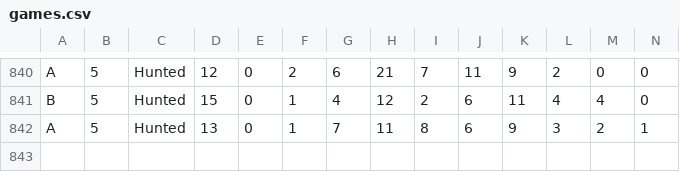
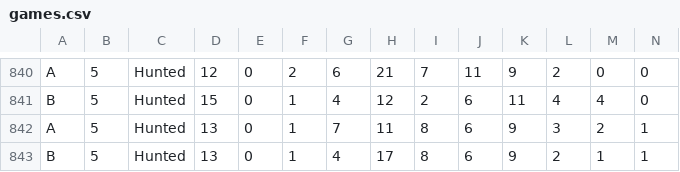
Before and after one commit to foreverfighter/not_alone_simulation, a CSV file: games.csv, drawn as a sheet; only a part is shown, gaps mark what is left out; rows hold the shown columns only; the diff names each change by its address in the sheet, - before the commit and + after, or states it on an @@ line.

```diff
--- a/games.csv
+++ b/games.csv
+row 843: B | 5 | Hunted | 13 | 0 | 1 | 4 | 17 | 8 | 6 | 9 | 2 | 1 | 1
```
Also changed, not shown: 5 other files.
